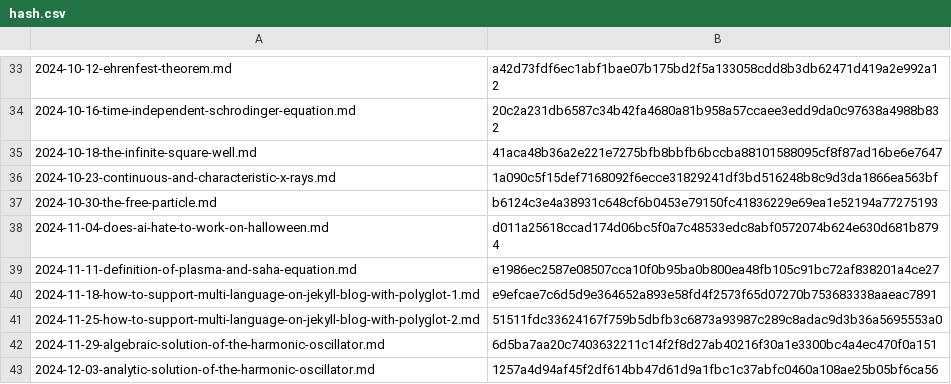
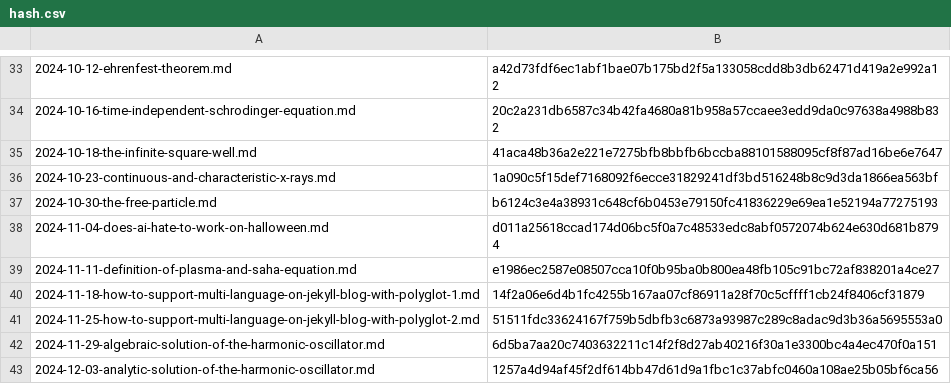
Before and after one commit to yunseo-kim/yunseo-kim.github.io, a CSV file: tools/hash.csv, drawn as a sheet; only a part is shown, gaps mark what is left out.

```diff
--- a/tools/hash.csv
+++ b/tools/hash.csv
@@ -39,3 +39,3 @@
 2024-11-11-definition-of-plasma-and-saha-equation.md,e1986ec2587e08507cca10f0b95ba0b800ea48fb105c91bc72af838201a4ce27
-2024-11-18-how-to-support-multi-language-on-jekyll-blog-with-polyglot-1.md,e9efcae7c6d5d9e364652a893e58fd4f2573f65d07270b753683338aaeac7891
+2024-11-18-how-to-support-multi-language-on-jekyll-blog-with-polyglot-1.md,14f2a06e6d4b1fc4255b167aa07cf86911a28f70c5cffff1cb24f8406cf31879
 2024-11-25-how-to-support-multi-language-on-jekyll-blog-with-polyglot-2.md,51511fdc33624167f759b5dbfb3c6873a93987c289c8adac9d3b36a5695553a0
```
Also changed, not shown: 8 other files.
